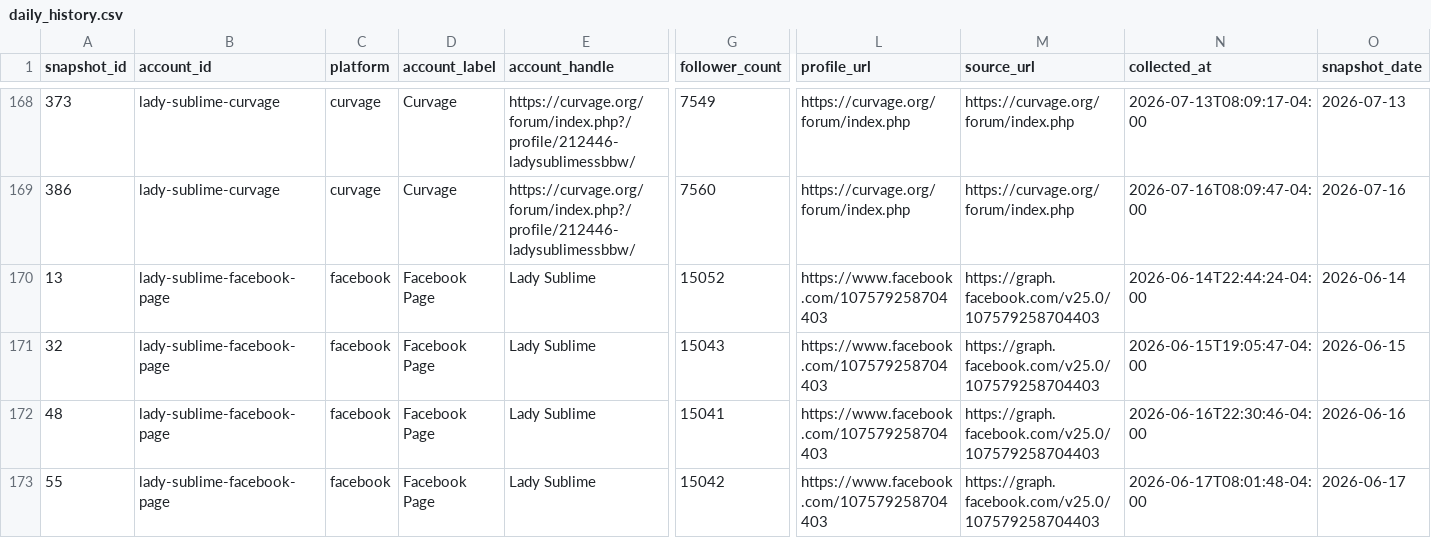
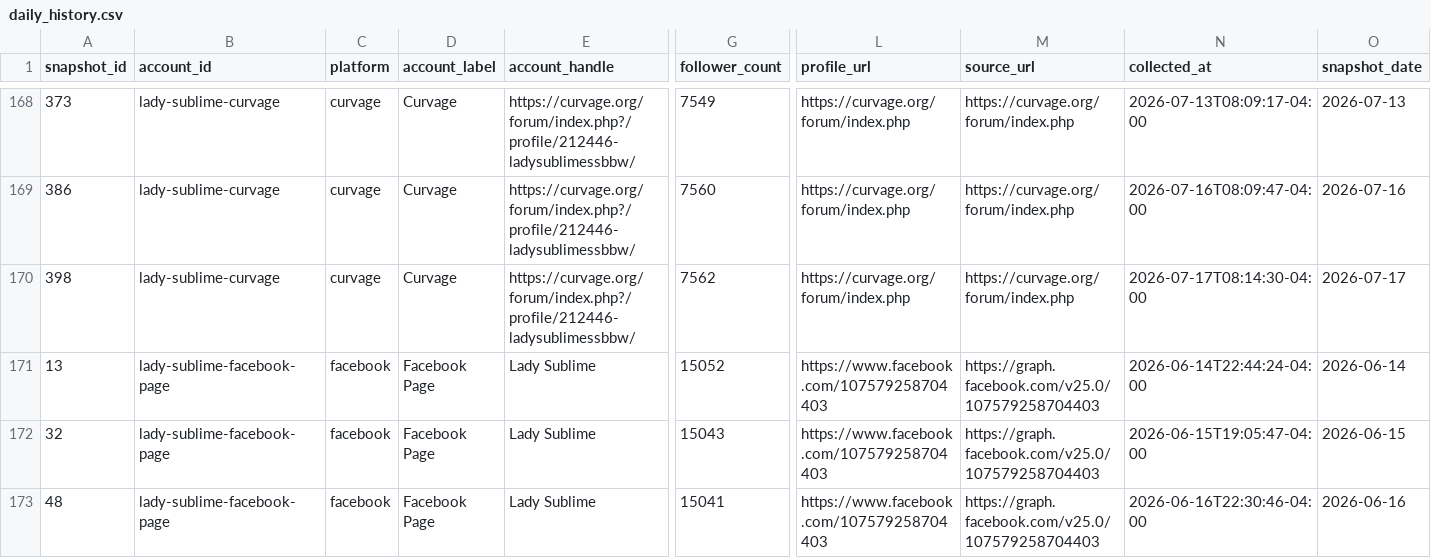
Before and after one commit to Trippaeon3/sublime-social-tracker-site, a CSV file: dashboard/data/daily_history.csv, drawn as a sheet; only a part is shown, gaps mark what is left out; the shorter side is filled out with more unchanged rows; rows hold the shown columns only; the diff names each change by its address in the sheet, - before the commit and + after, or states it on an @@ line.

```diff
--- a/dashboard/data/daily_history.csv
+++ b/dashboard/data/daily_history.csv
+row 170: 398 | lady-sublime-curvage | curvage | Curvage | https://curvage.org/forum/index.php?/profile/212446-ladysublimessbbw/ | 7562 | https://curvage.org/forum/index.php | https://curvage.org/forum/index.php | 2026-07-17T08:14:30-04:00 | 2026-07-17
```
Also changed, not shown: dashboard/data/ahrefs_web.csv, dashboard/data/ahrefs_web_history.csv, 10 other files.
